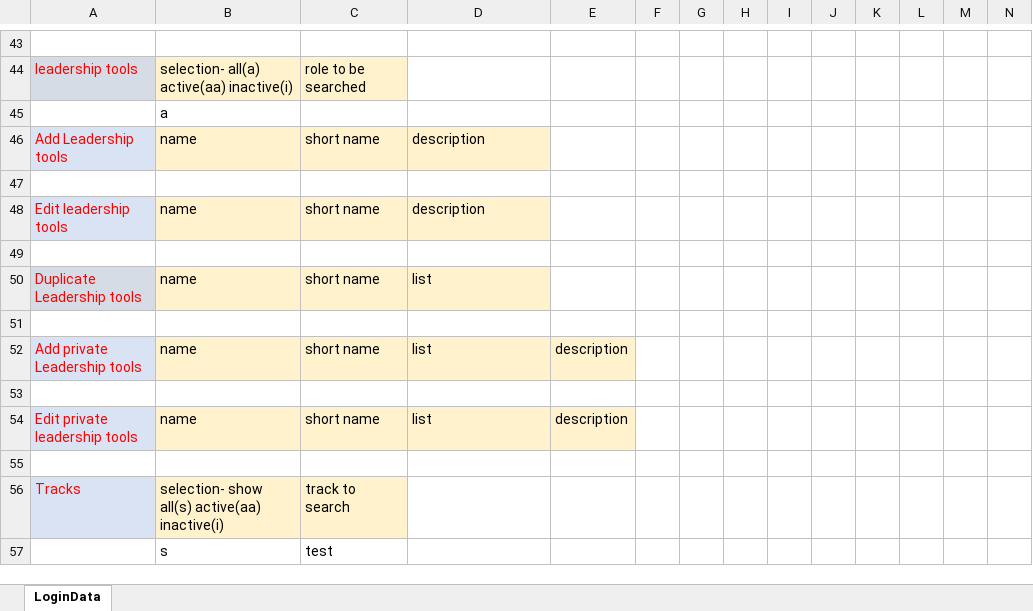
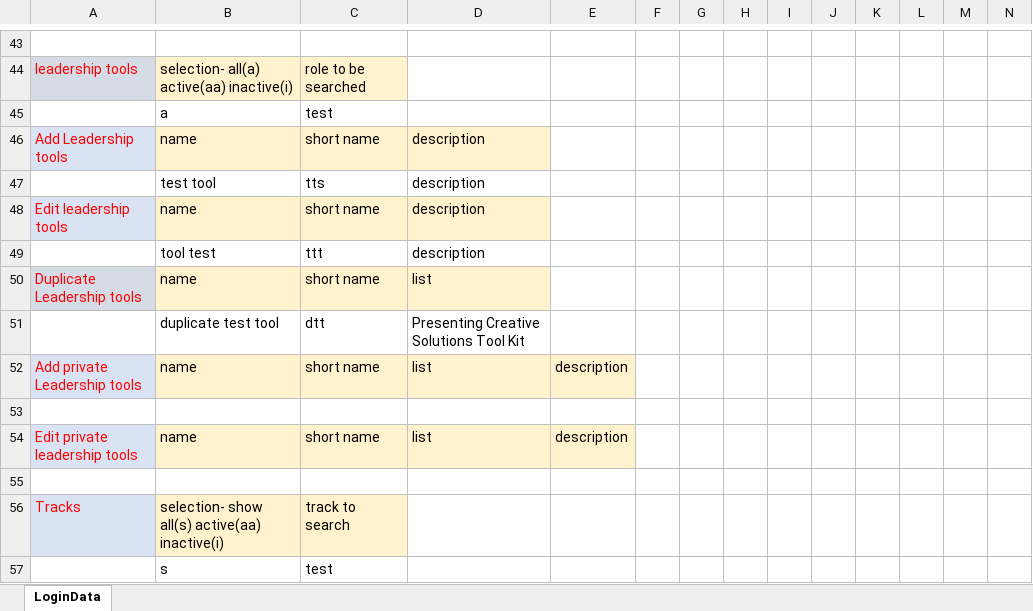
Before and after one commit to ayandas98/Admin_panel-Automation, an Excel workbook: salesboost-adminpanel/Excel/Data.xlsx, sheet LoginData, drawn as a sheet; only a part is shown, gaps mark what is left out; values as stored, in another font and other column widths than the file's, no borders; rows hold the shown columns only; the diff names each change by its address in the sheet, - before the commit and + after, or states it on an @@ line.

```diff
--- a/salesboost-adminpanel/Excel/Data.xlsx (sheet LoginData)
+++ b/salesboost-adminpanel/Excel/Data.xlsx (sheet LoginData)
-C45: (empty)
+C45: test
-row 47: (empty)
+row 47:  | test tool | tts | description
-row 49: (empty)
+row 49:  | tool test | ttt | description
-row 51: (empty)
+row 51:  | duplicate test tool | dtt | Presenting Creative Solutions Tool Kit
```
Also changed, not shown: 35 other files.
